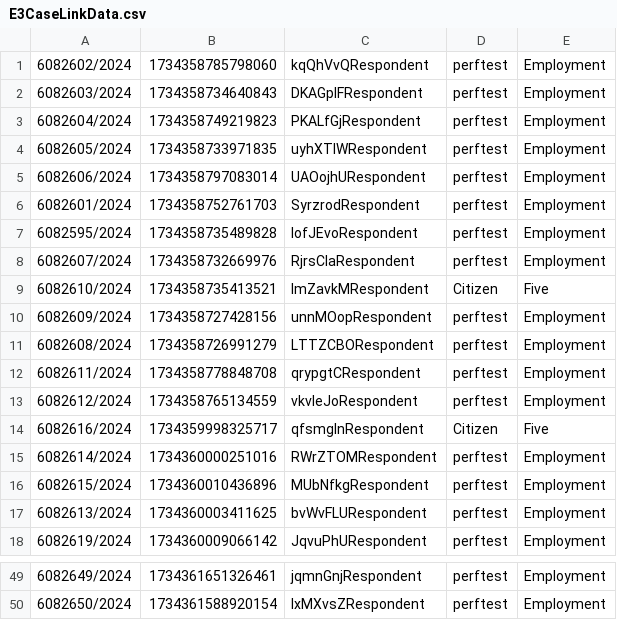
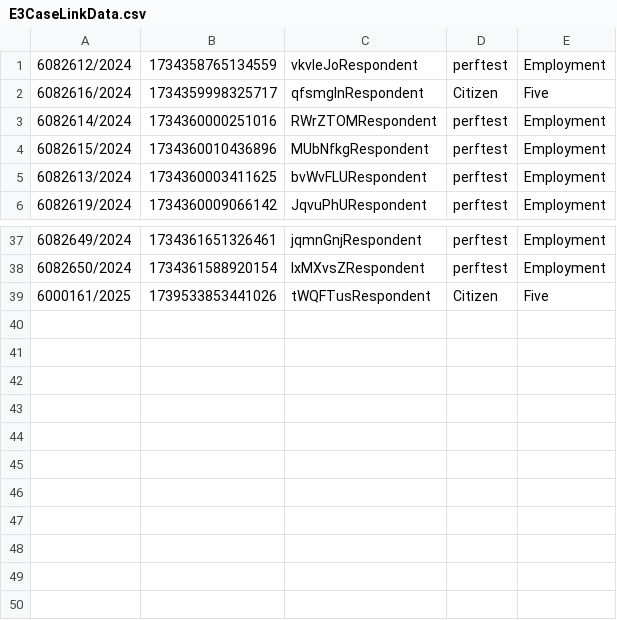
Before and after one commit to hmcts/et-performance, a CSV file: E3CaseLinkData.csv, drawn as a sheet; only a part is shown, gaps mark what is left out; removed rows and columns are numbered as before the commit, all else as after; the diff names each change by its address in the sheet, - before the commit and + after, or states it on an @@ line.

```diff
--- a/E3CaseLinkData.csv
+++ b/E3CaseLinkData.csv
-row 1: 6082602/2024 | 1734358785798060 | kqQhVvQRespondent | perftest | Employment
-row 2: 6082603/2024 | 1734358734640843 | DKAGplFRespondent | perftest | Employment
-row 3: 6082604/2024 | 1734358749219823 | PKALfGjRespondent | perftest | Employment
-row 4: 6082605/2024 | 1734358733971835 | uyhXTIWRespondent | perftest | Employment
-row 5: 6082606/2024 | 1734358797083014 | UAOojhURespondent | perftest | Employment
-row 6: 6082601/2024 | 1734358752761703 | SyrzrodRespondent | perftest | Employment
-row 7: 6082595/2024 | 1734358735489828 | lofJEvoRespondent | perftest | Employment
-row 8: 6082607/2024 | 1734358732669976 | RjrsClaRespondent | perftest | Employment
-row 9: 6082610/2024 | 1734358735413521 | ImZavkMRespondent | Citizen | Five
-row 10: 6082609/2024 | 1734358727428156 | unnMOopRespondent | perftest | Employment
-row 11: 6082608/2024 | 1734358726991279 | LTTZCBORespondent | perftest | Employment
-row 12: 6082611/2024 | 1734358778848708 | qrypgtCRespondent | perftest | Employment
+row 39: 6000161/2025 | 1739533853441026 | tWQFTusRespondent | Citizen | Five
```
Also changed, not shown: E1Cases.csv, src/gatling/resources/CaseFlagCases.csv, 11 other files.
